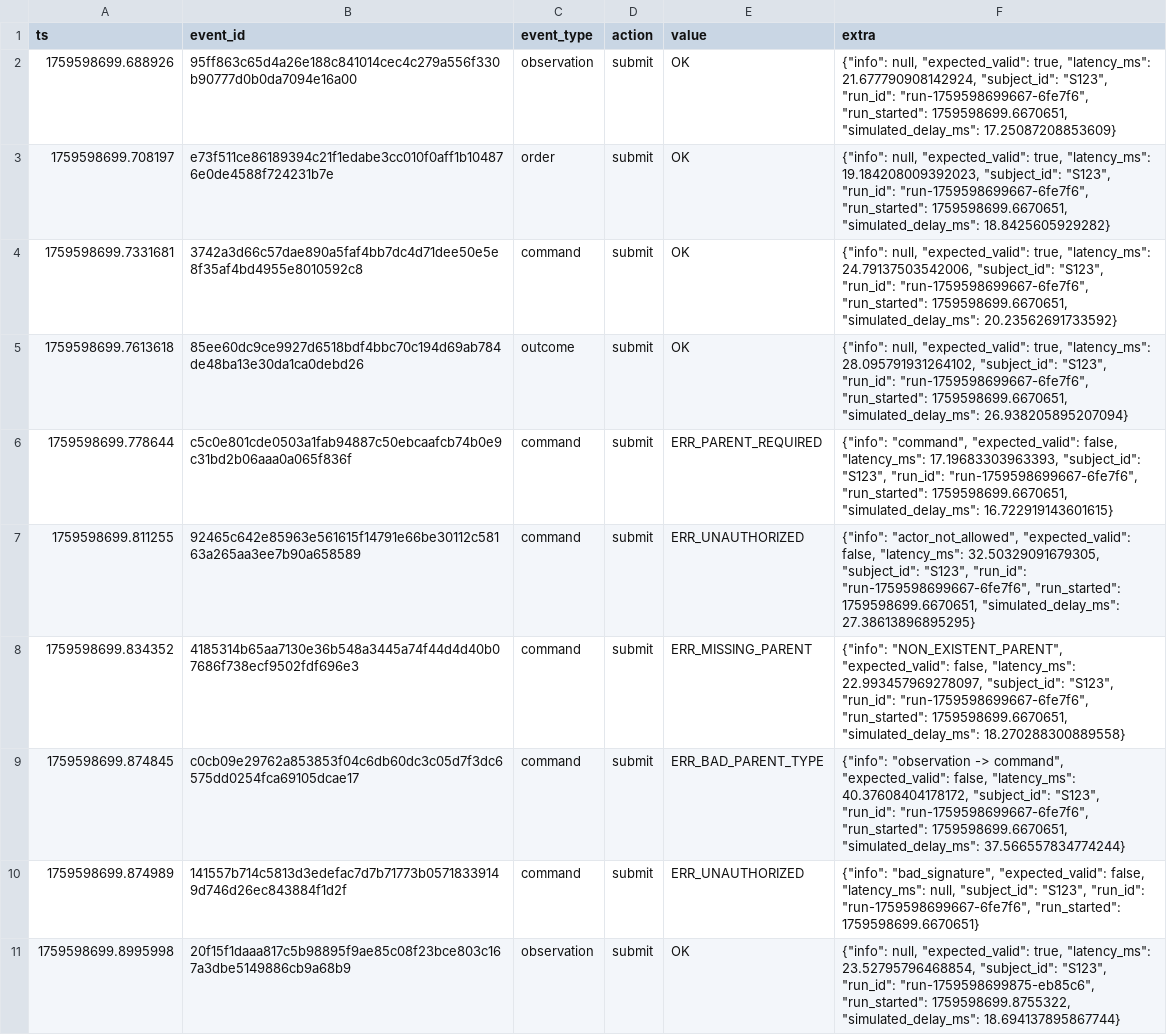
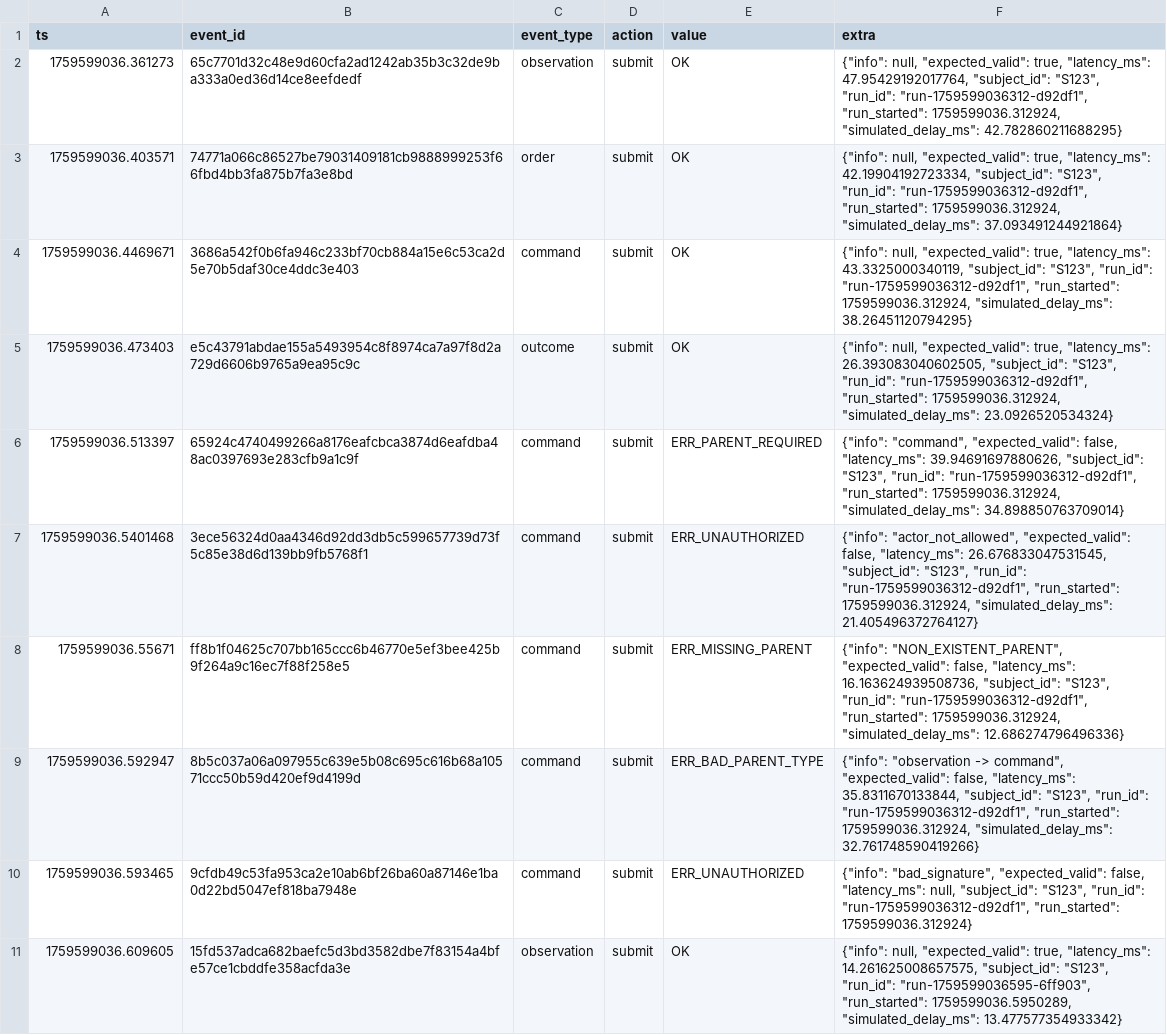
Before and after one commit to Linked989/EHB_Code, a CSV file: data/metrics.csv, drawn as a sheet; only a part is shown; the diff covers the shown part only; the diff names each change by its address in the sheet, - before the commit and + after, or states it on an @@ line.

```diff
--- a/data/metrics.csv
+++ b/data/metrics.csv
-A2 (ts): 1759598699.688926
+A2 (ts): 1759599036.361273
-B2 (event_id): 95ff863c65d4a26e188c841014cec4c279a556f330b90777d0b0da7094e16a00
+B2 (event_id): 65c7701d32c48e9d60cfa2ad1242ab35b3c32de9ba333a0ed36d14ce8eefdedf
-F2 (extra): …true, "latency_ms": 21.677790908142924, "subject_id": "S123", "run_id": "run-1759598699667-6fe7f6", "run_started": 1759598699.6670651, "simulated_delay_ms": 17.25087208853609}
+F2 (extra): …true, "latency_ms": 47.95429192017764, "subject_id": "S123", "run_id": "run-1759599036312-d92df1", "run_started": 1759599036.312924, "simulated_delay_ms": 42.782860211688295}
-A3 (ts): 1759598699.708197
+A3 (ts): 1759599036.403571
-B3 (event_id): e73f511ce86189394c21f1edabe3cc010f0aff1b104876e0de4588f724231b7e
+B3 (event_id): 74771a066c86527be79031409181cb9888999253f66fbd4bb3fa875b7fa3e8bd
-F3 (extra): …true, "latency_ms": 19.184208009392023, "subject_id": "S123", "run_id": "run-1759598699667-6fe7f6", "run_started": 1759598699.6670651, "simulated_delay_ms": 18.8425605929282}
+F3 (extra): …true, "latency_ms": 42.19904192723334, "subject_id": "S123", "run_id": "run-1759599036312-d92df1", "run_started": 1759599036.312924, "simulated_delay_ms": 37.093491244921864}
-A4 (ts): 1759598699.7331681
+A4 (ts): 1759599036.4469671
-B4 (event_id): 3742a3d66c57dae890a5faf4bb7dc4d71dee50e5e8f35af4bd4955e8010592c8
+B4 (event_id): 3686a542f0b6fa946c233bf70cb884a15e6c53ca2d5e70b5daf30ce4ddc3e403
-F4 (extra): …true, "latency_ms": 24.79137503542006, "subject_id": "S123", "run_id": "run-1759598699667-6fe7f6", "run_started": 1759598699.6670651, "simulated_delay_ms": 20.23562691733592}
+F4 (extra): …true, "latency_ms": 43.3325000340119, "subject_id": "S123", "run_id": "run-1759599036312-d92df1", "run_started": 1759599036.312924, "simulated_delay_ms": 38.26451120794295}
-A5 (ts): 1759598699.7613618
+A5 (ts): 1759599036.473403
-B5 (event_id): 85ee60dc9ce9927d6518bdf4bbc70c194d69ab784de48ba13e30da1ca0debd26
+B5 (event_id): e5c43791abdae155a5493954c8f8974ca7a97f8d2a729d6606b9765a9ea95c9c
-F5 (extra): …true, "latency_ms": 28.095791931264102, "subject_id": "S123", "run_id": "run-1759598699667-6fe7f6", "run_started": 1759598699.6670651, "simulated_delay_ms": 26.938205895207094}
+F5 (extra): …true, "latency_ms": 26.393083040602505, "subject_id": "S123", "run_id": "run-1759599036312-d92df1", "run_started": 1759599036.312924, "simulated_delay_ms": 23.0926520534324}
-A6 (ts): 1759598699.778644
+A6 (ts): 1759599036.513397
-B6 (event_id): c5c0e801cde0503a1fab94887c50ebcaafcb74b0e9c31bd2b06aaa0a065f836f
+B6 (event_id): 65924c4740499266a8176eafcbca3874d6eafdba48ac0397693e283cfb9a1c9f
-F6 (extra): …false, "latency_ms": 17.19683303963393, "subject_id": "S123", "run_id": "run-1759598699667-6fe7f6", "run_started": 1759598699.6670651, "simulated_delay_ms": 16.722919143601615}
+F6 (extra): …false, "latency_ms": 39.94691697880626, "subject_id": "S123", "run_id": "run-1759599036312-d92df1", "run_started": 1759599036.312924, "simulated_delay_ms": 34.898850763709014}
-A7 (ts): 1759598699.811255
+A7 (ts): 1759599036.5401468
-B7 (event_id): 92465c642e85963e561615f14791e66be30112c58163a265aa3ee7b90a658589
+B7 (event_id): 3ece56324d0aa4346d92dd3db5c599657739d73f5c85e38d6d139bb9fb5768f1
-F7 (extra): …false, "latency_ms": 32.50329091679305, "subject_id": "S123", "run_id": "run-1759598699667-6fe7f6", "run_started": 1759598699.6670651, "simulated_delay_ms": 27.38613896895295}
+F7 (extra): …false, "latency_ms": 26.676833047531545, "subject_id": "S123", "run_id": "run-1759599036312-d92df1", "run_started": 1759599036.312924, "simulated_delay_ms": 21.405496372764127}
-A8 (ts): 1759598699.834352
+A8 (ts): 1759599036.55671
-B8 (event_id): 4185314b65aa7130e36b548a3445a74f44d4d40b07686f738ecf9502fdf696e3
+B8 (event_id): ff8b1f04625c707bb165ccc6b46770e5ef3bee425b9f264a9c16ec7f88f258e5
-F8 (extra): …false, "latency_ms": 22.993457969278097, "subject_id": "S123", "run_id": "run-1759598699667-6fe7f6", "run_started": 1759598699.6670651, "simulated_delay_ms": 18.270288300889558}
+F8 (extra): …false, "latency_ms": 16.163624939508736, "subject_id": "S123", "run_id": "run-1759599036312-d92df1", "run_started": 1759599036.312924, "simulated_delay_ms": 12.686274796496336}
-A9 (ts): 1759598699.874845
+A9 (ts): 1759599036.592947
-B9 (event_id): c0cb09e29762a853853f04c6db60dc3c05d7f3dc6575dd0254fca69105dcae17
+B9 (event_id): 8b5c037a06a097955c639e5b08c695c616b68a10571ccc50b59d420ef9d4199d
-F9 (extra): …false, "latency_ms": 40.37608404178172, "subject_id": "S123", "run_id": "run-1759598699667-6fe7f6", "run_started": 1759598699.6670651, "simulated_delay_ms": 37.566557834774244}
+F9 (extra): …false, "latency_ms": 35.8311670133844, "subject_id": "S123", "run_id": "run-1759599036312-d92df1", "run_started": 1759599036.312924, "simulated_delay_ms": 32.761748590419266}
-A10 (ts): 1759598699.874989
+A10 (ts): 1759599036.593465
-B10 (event_id): 141557b714c5813d3edefac7d7b71773b05718339149d746d26ec843884f1d2f
+B10 (event_id): 9cfdb49c53fa953ca2e10ab6bf26ba60a87146e1ba0d22bd5047ef818ba7948e
-F10 (extra): …"S123", "run_id": "run-1759598699667-6fe7f6", "run_started": 1759598699.6670651}
+F10 (extra): …"S123", "run_id": "run-1759599036312-d92df1", "run_started": 1759599036.312924}
-A11 (ts): 1759598699.8995998
+A11 (ts): 1759599036.609605
-B11 (event_id): 20f15f1daaa817c5b98895f9ae85c08f23bce803c167a3dbe5149886cb9a68b9
+B11 (event_id): 15fd537adca682baefc5d3bd3582dbe7f83154a4bfe57ce1cbddfe358acfda3e
-F11 (extra): …true, "latency_ms": 23.52795796468854, "subject_id": "S123", "run_id": "run-1759598699875-eb85c6", "run_started": 1759598699.8755322, "simulated_delay_ms": 18.694137895867744}
+F11 (extra): …true, "latency_ms": 14.261625008657575, "subject_id": "S123", "run_id": "run-1759599036595-6ff903", "run_started": 1759599036.5950289, "simulated_delay_ms": 13.477577354933342}
```
Also changed, not shown: 24 edited cells elsewhere in this file, 14 other files.
